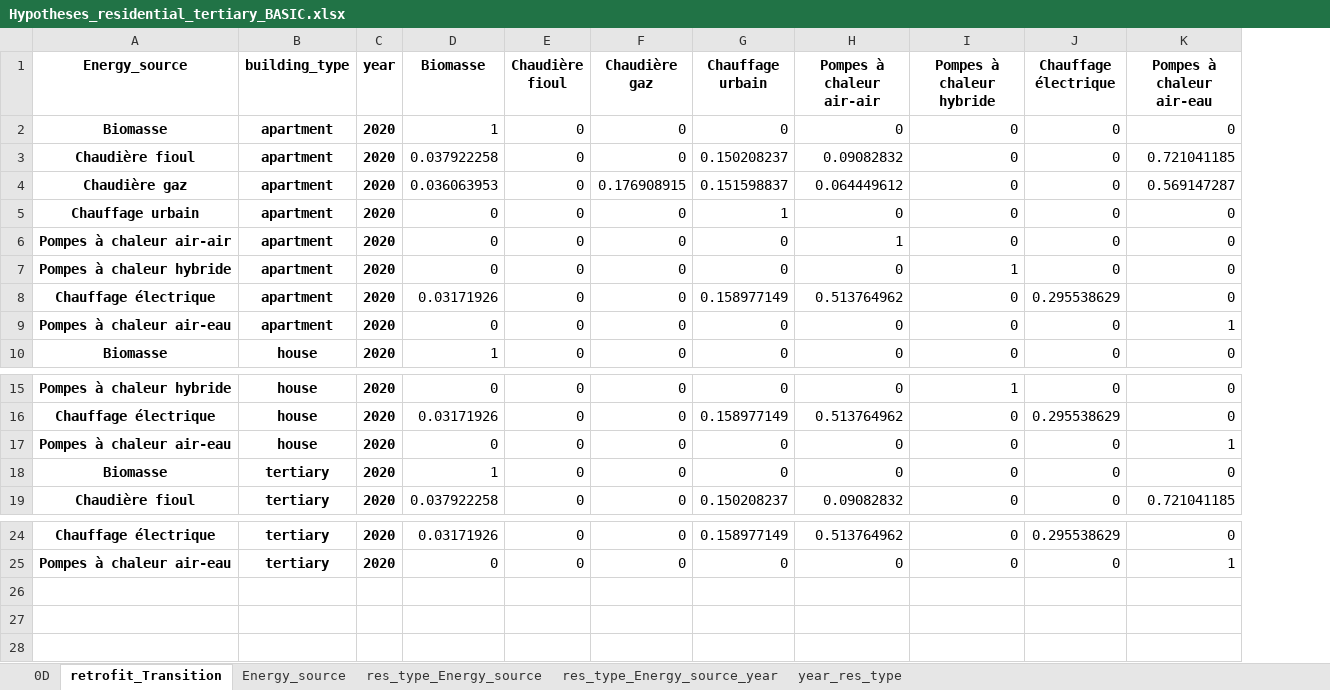
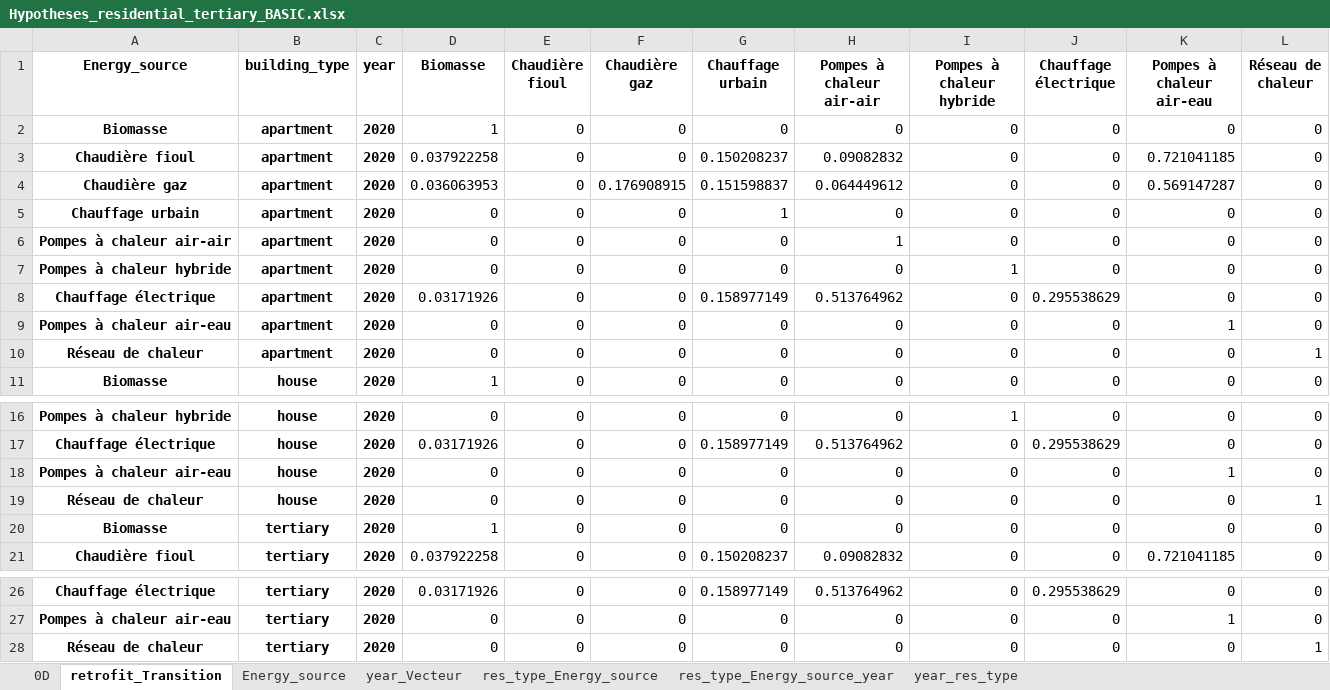
Before and after one commit to robingirard/Energy-Alternatives-Planning, an Excel workbook: Models/Prospective_conso/data/Hypotheses_residential_tertiary_BASIC.xlsx, sheet retrofit_Transition, drawn as a sheet; only a part is shown, gaps mark what is left out; values as stored, in another font and other column widths than the file's, no borders; the diff names each change by its address in the sheet, - before the commit and + after, or states it on an @@ line.

```diff
--- a/Models/Prospective_conso/data/Hypotheses_residential_tertiary_BASIC.xlsx (sheet retrofit_Transition)
+++ b/Models/Prospective_conso/data/Hypotheses_residential_tertiary_BASIC.xlsx (sheet retrofit_Transition)
+sheet tab: year_Vecteur
+column L (Réseau de chaleur), rows 2-9: all 0; row 11: 0; rows 16-18: all 0; rows 20-21: 0 | 0; rows 26-27: 0 | 0
+row 10: Réseau de chaleur | apartment | 2020 | 0 | 0 | 0 | 0 | 0 | 0 | 0 | 0 | 1
+row 19: Réseau de chaleur | house | 2020 | 0 | 0 | 0 | 0 | 0 | 0 | 0 | 0 | 1
+row 28: Réseau de chaleur | tertiary | 2020 | 0 | 0 | 0 | 0 | 0 | 0 | 0 | 0 | 1
```
Also changed, not shown: sheet res_type_Energy_source, sheet res_type_Energy_source_year, sheet Energy_source, 5 other files.
